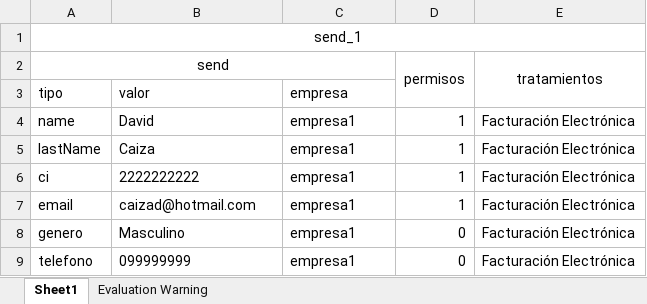
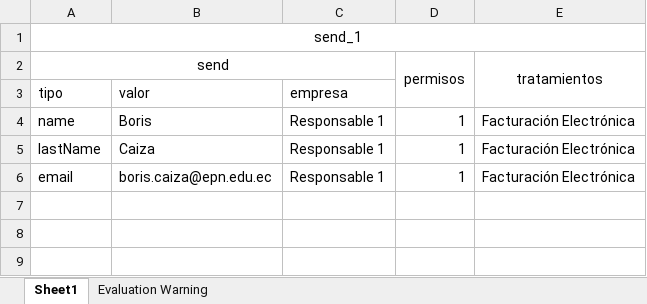
Before and after one commit to TRABAJO-INTEGRACION-CURRICULAR-2022/backend, an Excel workbook: output.xlsx, sheet Sheet1, drawn as a sheet; values as stored, in another font and other column widths than the file's, no borders; removed rows and columns are numbered as before the commit, all else as after; the diff names each change by its address in the sheet, - before the commit and + after, or states it on an @@ line.

```diff
--- a/output.xlsx (sheet Sheet1)
+++ b/output.xlsx (sheet Sheet1)
-B4: David
+B4: Boris
-C4:C5: empresa1
+C4:C5: Responsable 1
-row 6: ci | 2222222222 | empresa1 | 1 | Facturación Electrónica
-B6: caizad@hotmail.com
+B6: boris.caiza@epn.edu.ec
-C6: empresa1
+C6: Responsable 1
-row 8: genero | Masculino | empresa1 | 0 | Facturación Electrónica
-row 9: telefono | 099999999 | empresa1 | 0 | Facturación Electrónica
```
Also changed, not shown: 4 other files.
